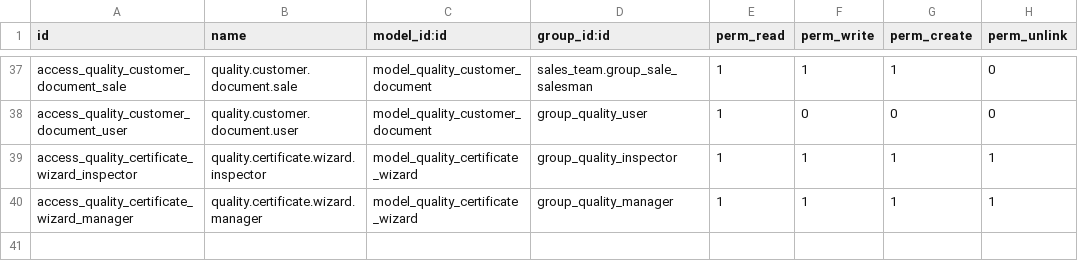
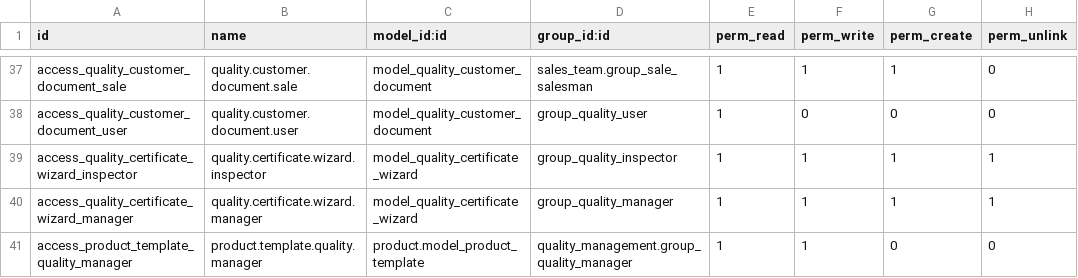
Before and after one commit to antonioqueb/quality_management, a CSV file: security/ir.model.access.csv, drawn as a sheet; only a part is shown, gaps mark what is left out.

Commit message:
feat: Añadir integración de plantillas de atributos de calidad en productos y vistas relacionadas

```diff
--- a/security/ir.model.access.csv
+++ b/security/ir.model.access.csv
@@ -40 +40,2 @@ access_quality_certificate_wizard_inspector,quality.certificate.wizard.inspector
 access_quality_certificate_wizard_manager,quality.certificate.wizard.manager,model_quality_certificate_wizard,group_quality_manager,1,1,1,1
+access_product_template_quality_manager,product.template.quality.manager,product.model_product_template,quality_management.group_quality_manager,1,1,0,0
```
Also changed, not shown: 7 other files.
